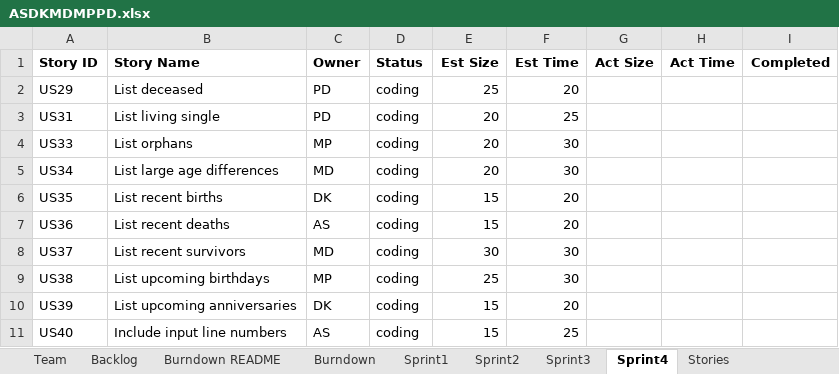
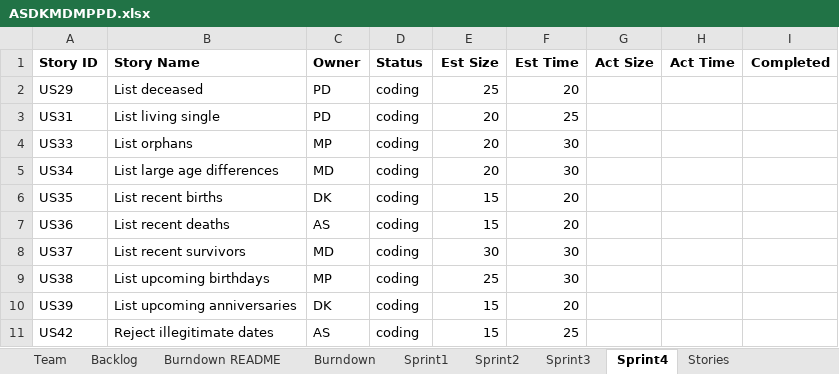
Before and after one commit to MKP21/Gedcom-Parser-CS555, an Excel workbook: ASDKMDMPPD.xlsx, sheet Sprint4, drawn as a sheet; values as stored, in another font and other column widths than the file's, no borders; the diff names each change by its address in the sheet, - before the commit and + after, or states it on an @@ line.

Commit message:
updated team report

```diff
--- a/ASDKMDMPPD.xlsx (sheet Sprint4)
+++ b/ASDKMDMPPD.xlsx (sheet Sprint4)
-A11 (Story ID): US40
+A11 (Story ID): US42
-B11 (Story Name): Include input line numbers
+B11 (Story Name): Reject illegitimate dates
```
Also changed, not shown: sheet Backlog.
